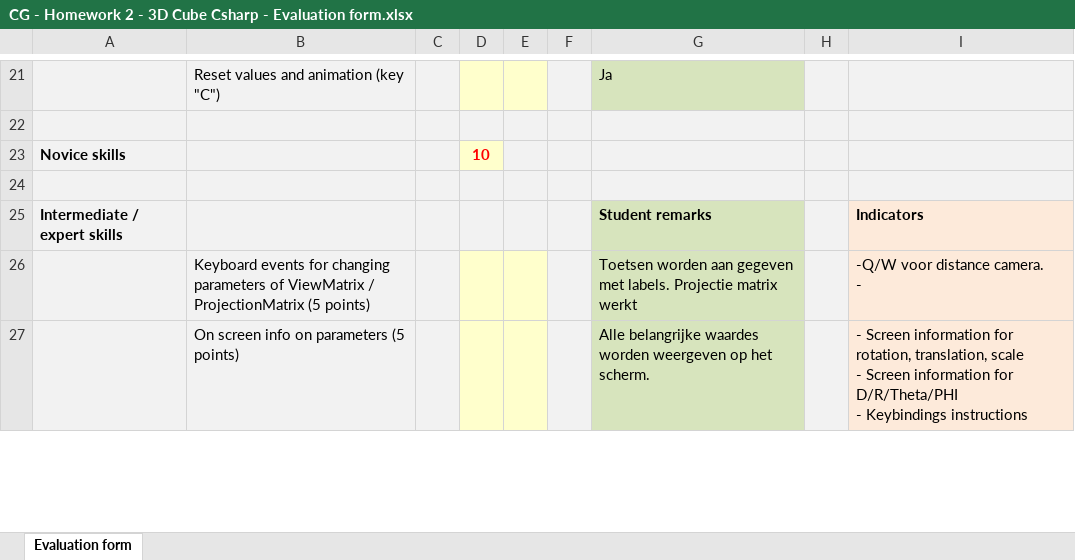
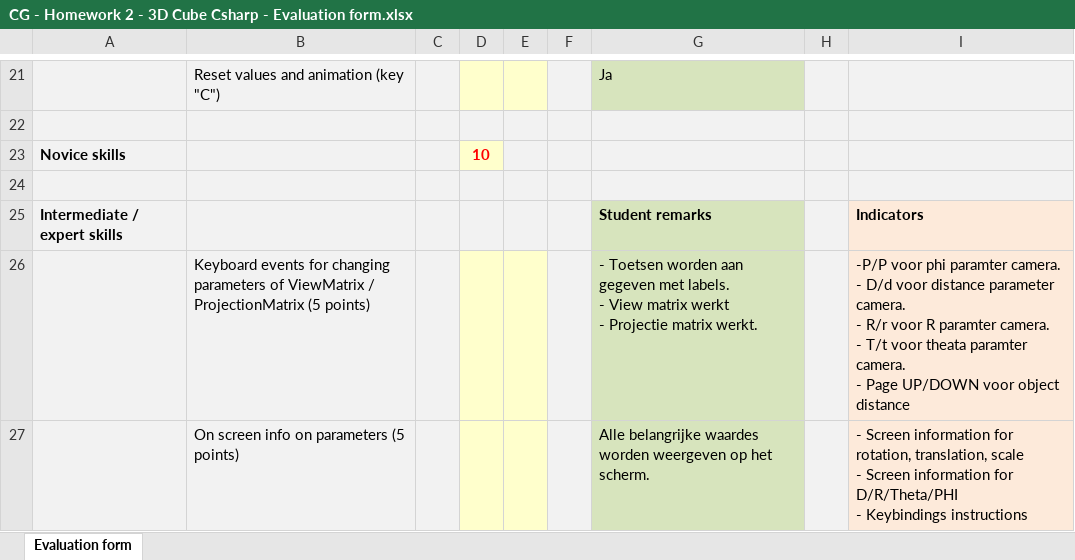
Before and after one commit to TimonPost/cube, an Excel workbook: CG - Homework 2 - 3D Cube Csharp - Evaluation form.xlsx, sheet Evaluation form, drawn as a sheet; only a part is shown, gaps mark what is left out; values as stored, in another font and other column widths than the file's, no borders; ↵ is a line break in a cell; the diff covers the shown part only; the diff names each change by its address in the sheet, - before the commit and + after, or states it on an @@ line.

```diff
--- a/CG - Homework 2 - 3D Cube Csharp - Evaluation form.xlsx (sheet Evaluation form)
+++ b/CG - Homework 2 - 3D Cube Csharp - Evaluation form.xlsx (sheet Evaluation form)
-G26: Toetsen worden aan gegeven met labels. Projectie matrix werkt
+G26: - Toetsen worden aan gegeven met labels. ↵ - View matrix werkt ↵ - Projectie matrix werkt.
-I26: -Q/W voor distance camera. ↵ -
+I26: -P/P voor phi paramter camera. ↵ - D/d voor distance parameter camera. ↵ - R/r voor R paramter camera. ↵ - T/t voor theata paramter camera. ↵ - Page UP/DOWN voor object distance
```
Also changed, not shown: 7 edited cells elsewhere in this sheet.
